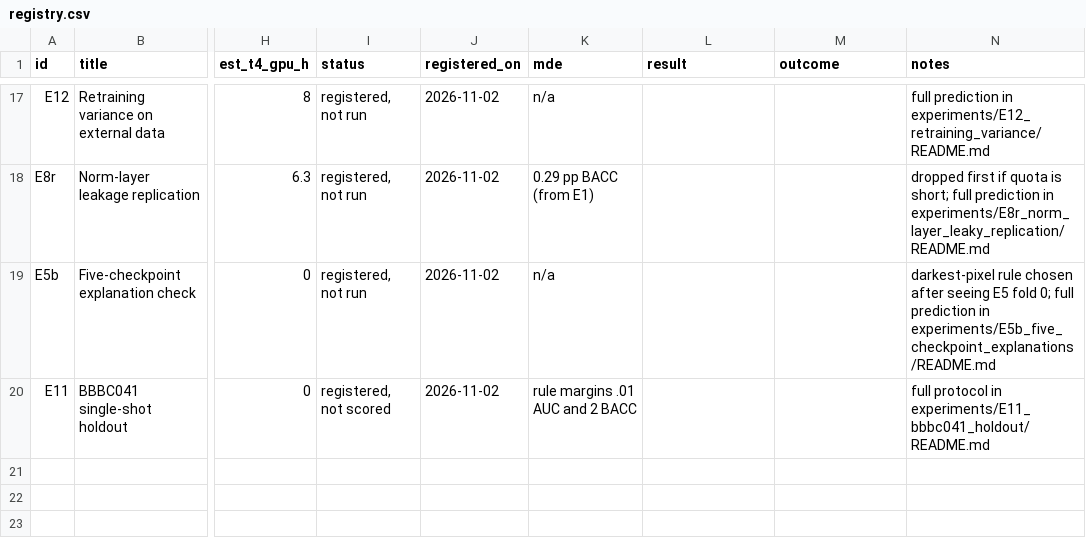
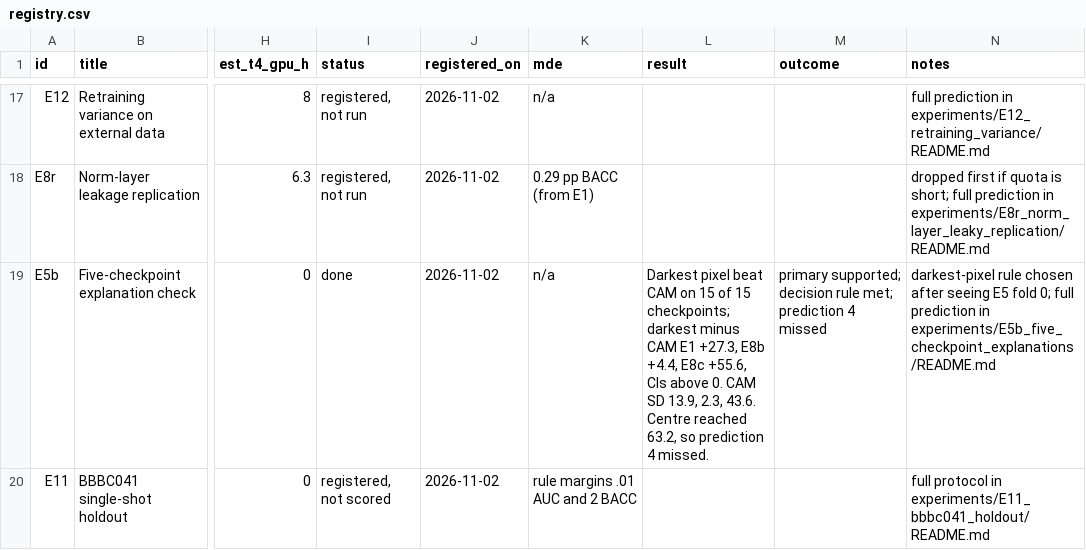
Before and after one commit to Deepanshu-Mehta/MalariaCellDetection, a CSV file: research/registry.csv, drawn as a sheet; only a part is shown, gaps mark what is left out; the diff names each change by its address in the sheet, - before the commit and + after, or states it on an @@ line.

```diff
--- a/research/registry.csv
+++ b/research/registry.csv
-I19 (status): registered, not run
+I19 (status): done
-L19 (result): (empty)
+L19 (result): Darkest pixel beat CAM on 15 of 15 checkpoints; darkest minus CAM E1 +27.3, E8b +4.4, E8c +55.6, CIs above 0. CAM SD 13.9, 2.3, 43.6. Centre reached 63.2, so prediction 4 missed.
-M19 (outcome): (empty)
+M19 (outcome): primary supported; decision rule met; prediction 4 missed
```
Also changed, not shown: 24 other files.
